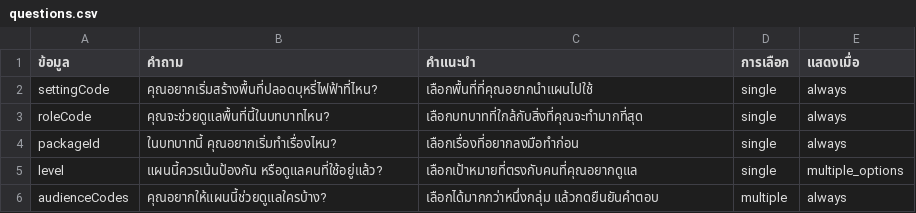
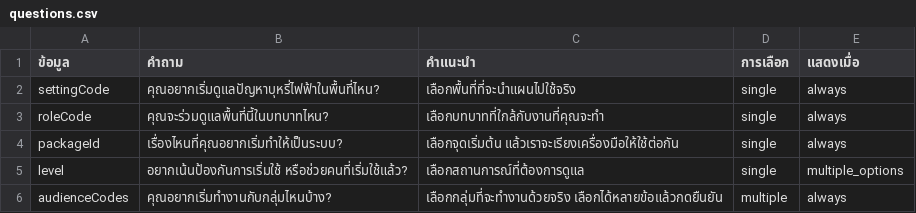
Before and after one commit to metaporntoolmorrow-bit/AI-somking-chatbot, a CSV file: presets/real-tools-v1/questions.csv, drawn as a sheet.

```diff
--- a/presets/real-tools-v1/questions.csv
+++ b/presets/real-tools-v1/questions.csv
@@ -1,6 +1,6 @@
 "ข้อมูล","คำถาม","คำแนะนำ","การเลือก","แสดงเมื่อ"
-"settingCode","คุณอยากเริ่มสร้างพื้นที่ปลอดบุหรี่ไฟฟ้าที่ไหน?","เลือกพื้นที่ที่คุณอยากนำแผนไปใช้","single","always"
-"roleCode","คุณจะช่วยดูแลพื้นที่นี้ในบทบาทไหน?","เลือกบทบาทที่ใกล้กับสิ่งที่คุณจะทำมากที่สุด","single","always"
-"packageId","ในบทบาทนี้ คุณอยากเริ่มทำเรื่องไหน?","เลือกเรื่องที่อยากลงมือทำก่อน","single","always"
-"level","แผนนี้ควรเน้นป้องกัน หรือดูแลคนที่ใช้อยู่แล้ว?","เลือกเป้าหมายที่ตรงกับคนที่คุณอยากดูแล","single","multiple_options"
-"audienceCodes","คุณอยากให้แผนนี้ช่วยดูแลใครบ้าง?","เลือกได้มากกว่าหนึ่งกลุ่ม แล้วกดยืนยันคำตอบ","multiple","always"
+"settingCode","คุณอยากเริ่มดูแลปัญหาบุหรี่ไฟฟ้าในพื้นที่ไหน?","เลือกพื้นที่ที่จะนำแผนไปใช้จริง","single","always"
+"roleCode","คุณจะร่วมดูแลพื้นที่นี้ในบทบาทไหน?","เลือกบทบาทที่ใกล้กับงานที่คุณจะทำ","single","always"
+"packageId","เรื่องไหนที่คุณอยากเริ่มทำให้เป็นระบบ?","เลือกจุดเริ่มต้น แล้วเราจะเรียงเครื่องมือให้ใช้ต่อกัน","single","always"
+"level","อยากเน้นป้องกันการเริ่มใช้ หรือช่วยคนที่เริ่มใช้แล้ว?","เลือกสถานการณ์ที่ต้องการดูแล","single","multiple_options"
+"audienceCodes","คุณอยากเริ่มทำงานกับกลุ่มไหนบ้าง?","เลือกกลุ่มที่จะทำงานด้วยจริง เลือกได้หลายข้อแล้วกดยืนยัน","multiple","always"
```
Also changed, not shown: presets/real-tools-v1/tools-and-files.csv, 28 other files.
